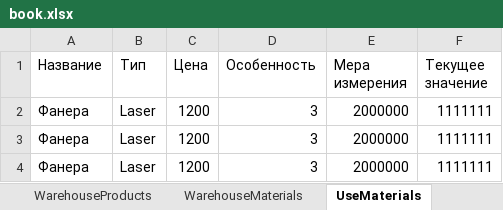
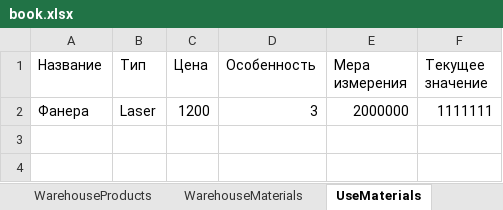
Before and after one commit to MrFanston/OOP_cource_work, an Excel workbook: book.xlsx, sheet UseMaterials, drawn as a sheet; values as stored, in another font and other column widths than the file's, no borders; the diff names each change by its address in the sheet, - before the commit and + after, or states it on an @@ line.

```diff
--- a/book.xlsx (sheet UseMaterials)
+++ b/book.xlsx (sheet UseMaterials)
-row 3: Фанера | Laser | 1200 | 3 | 2000000 | 1111111
-row 4: Фанера | Laser | 1200 | 3 | 2000000 | 1111111
```
Also changed, not shown: sheet Accounting, sheet WarehouseMaterials, sheet WarehouseProducts, 14 other files.
